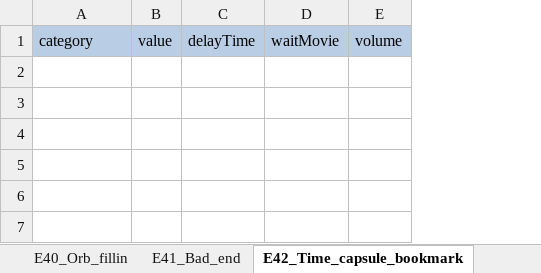
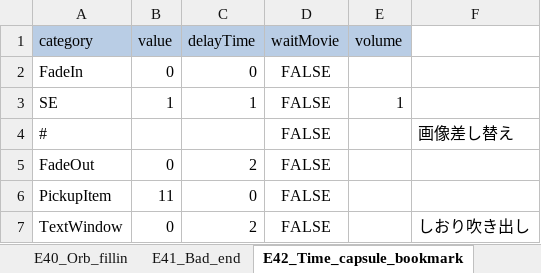
Before and after one commit to swulafi1103/CatEarsShota, an Excel workbook: CatEarsShota/Assets/Excel/EventExcel.xlsx, sheet E42_Time_capsule_bookmark, drawn as a sheet; values as stored, in another font and other column widths than the file's, no borders; the diff names each change by its address in the sheet, - before the commit and + after, or states it on an @@ line.

```diff
--- a/CatEarsShota/Assets/Excel/EventExcel.xlsx (sheet E42_Time_capsule_bookmark)
+++ b/CatEarsShota/Assets/Excel/EventExcel.xlsx (sheet E42_Time_capsule_bookmark)
+column F, empty
+row 2: FadeIn | 0 | 0 | FALSE
+row 3: SE | 1 | 1 | FALSE | 1
+row 4: # |  |  | FALSE |  | 画像差し替え
+row 5: FadeOut | 0 | 2 | FALSE
+row 6: PickupItem | 11 | 0 | FALSE
+row 7: TextWindow | 0 | 2 | FALSE |  | しおり吹き出し
```
Also changed, not shown: sheet E39_Blue_event, sheet E32_Apparatus_on_past, sheet E35_Mushroom_plant2_past, sheet E15_Timecapsule_piece_buried_pa, sheet E43_Green_event, sheet E20_Timecapsule_piece, 40 more sheets, 3 other files.
